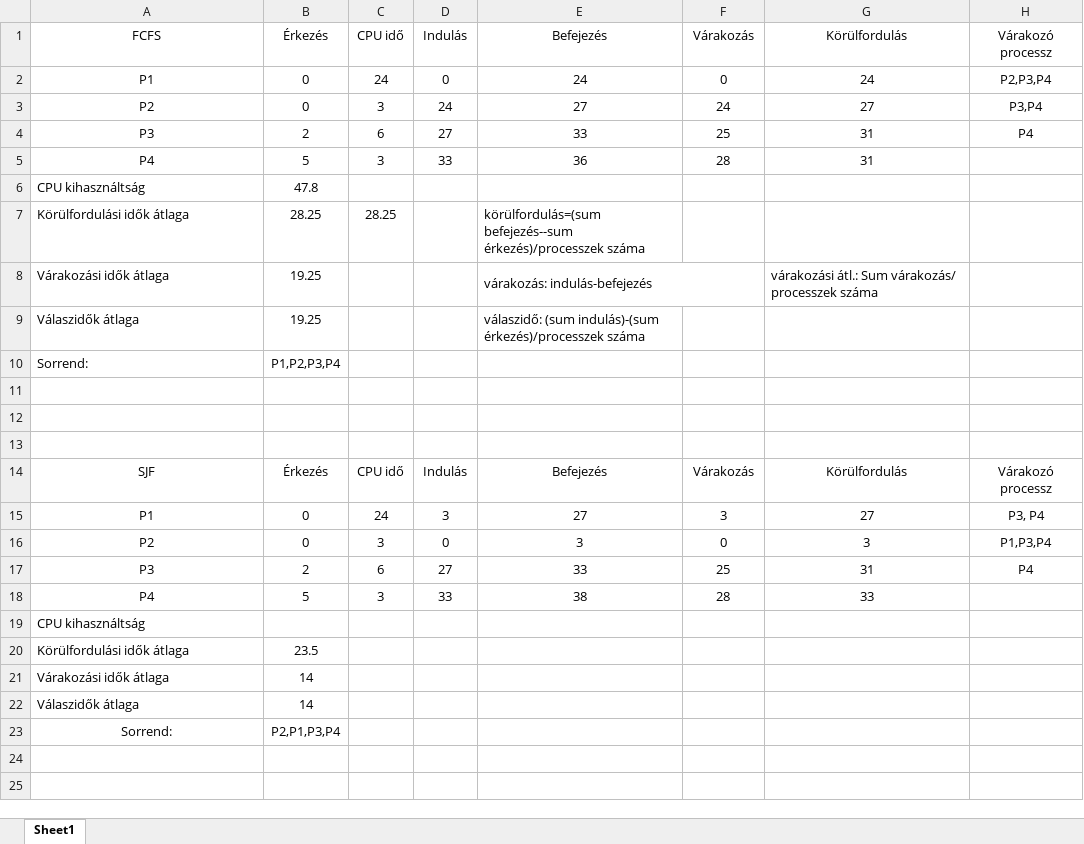
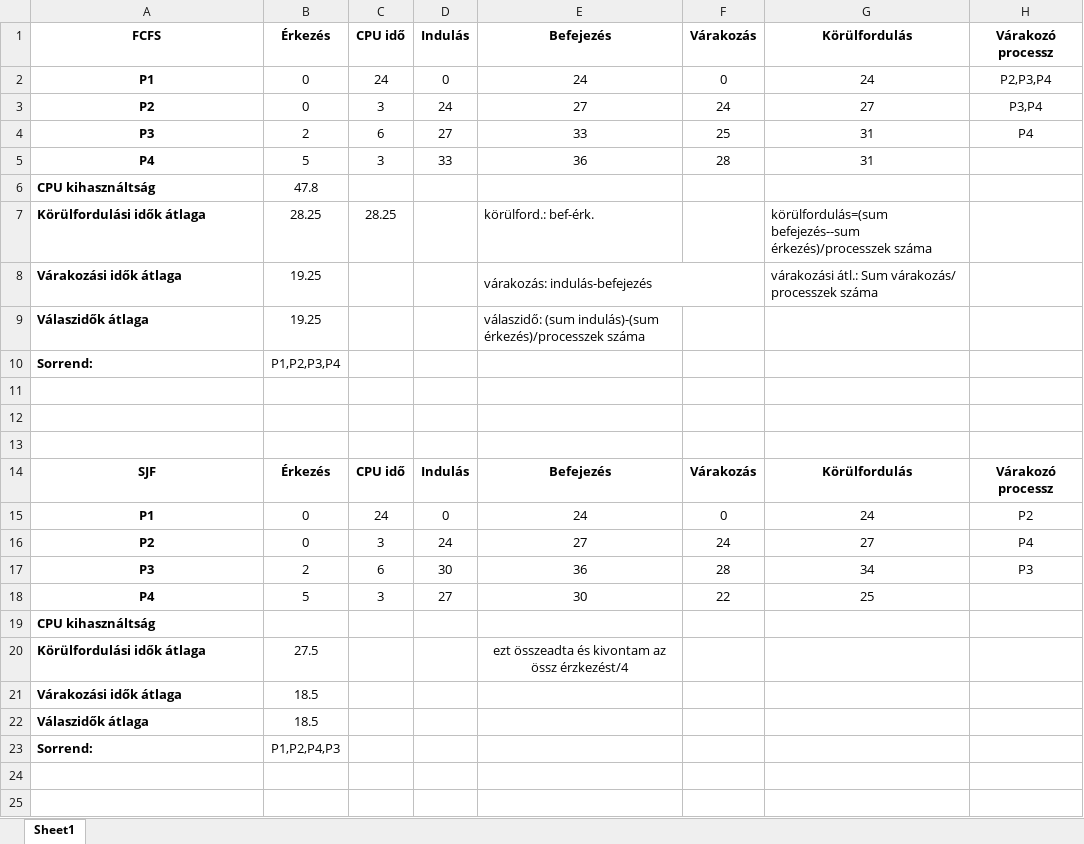
Before and after one commit to TKinga/F75CP6OsGyak, an Excel workbook: F75CP6_0404/9.gyak.xlsx, sheet Sheet1, drawn as a sheet; only a part is shown; values as stored, in another font and other column widths than the file's, no borders; the diff covers the shown part only; the diff names each change by its address in the sheet, - before the commit and + after, or states it on an @@ line.

Commit message:
Add files via upload

```diff
--- a/F75CP6_0404/9.gyak.xlsx (sheet Sheet1)
+++ b/F75CP6_0404/9.gyak.xlsx (sheet Sheet1)
-A1:H1 bold: off
+A1:H1 bold: on
-A2:A10 bold: off
+A2:A10 bold: on
-E7: körülfordulás=(sum befejezés--sum érkezés)/processzek száma
+E7: körülford.: bef-érk.
-G7: (empty)
+G7: körülfordulás=(sum befejezés--sum érkezés)/processzek száma
-A14:H14 bold: off
+A14:H14 bold: on
-A15:A23 bold: off
+A15:A23 bold: on
-D15: 3
+D15: 0
-E15: 27
+E15: 24
-F15: 3
+F15: 0
-G15: 27
+G15: 24
-H15: P3, P4
+H15: P2
-D16: 0
+D16: 24
-E16: 3
+E16: 27
-F16: 0
+F16: 24
-G16: 3
+G16: 27
-H16: P1,P3,P4
+H16: P4
-D17: 27
+D17: 30
-E17: 33
+E17: 36
-F17: 25
+F17: 28
-G17: 31
+G17: 34
-H17: P4
+H17: P3
-D18: 33
+D18: 27
-E18: 38
+E18: 30
-F18: 28
+F18: 22
-G18: 33
+G18: 25
-B20: 23.5
+B20: 27.5
-E20: (empty)
+E20: ezt összeadta és kivontam az össz érzkezést/4
-B21:B22: 14
+B21:B22: 18.5
-A23 alignment: center
+A23 alignment: left
-B23: P2,P1,P3,P4
+B23: P1,P2,P4,P3
```
Also changed, not shown: 18 edited cells and cell formats elsewhere in this sheet.
